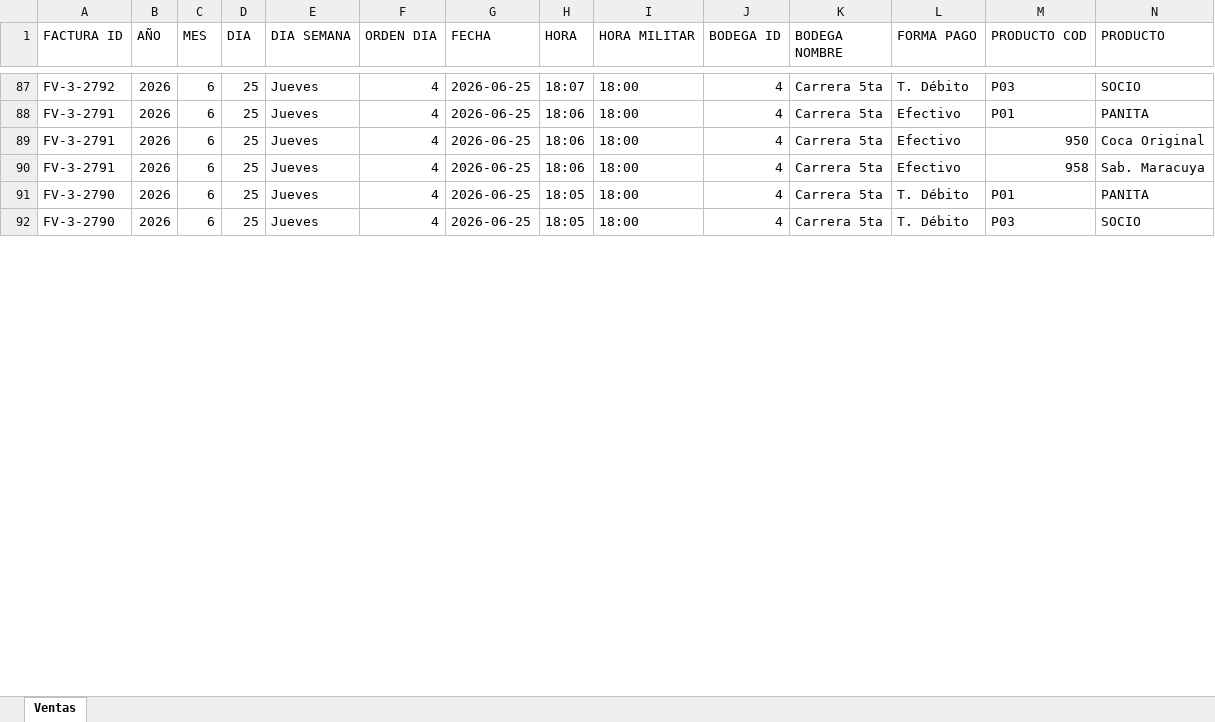
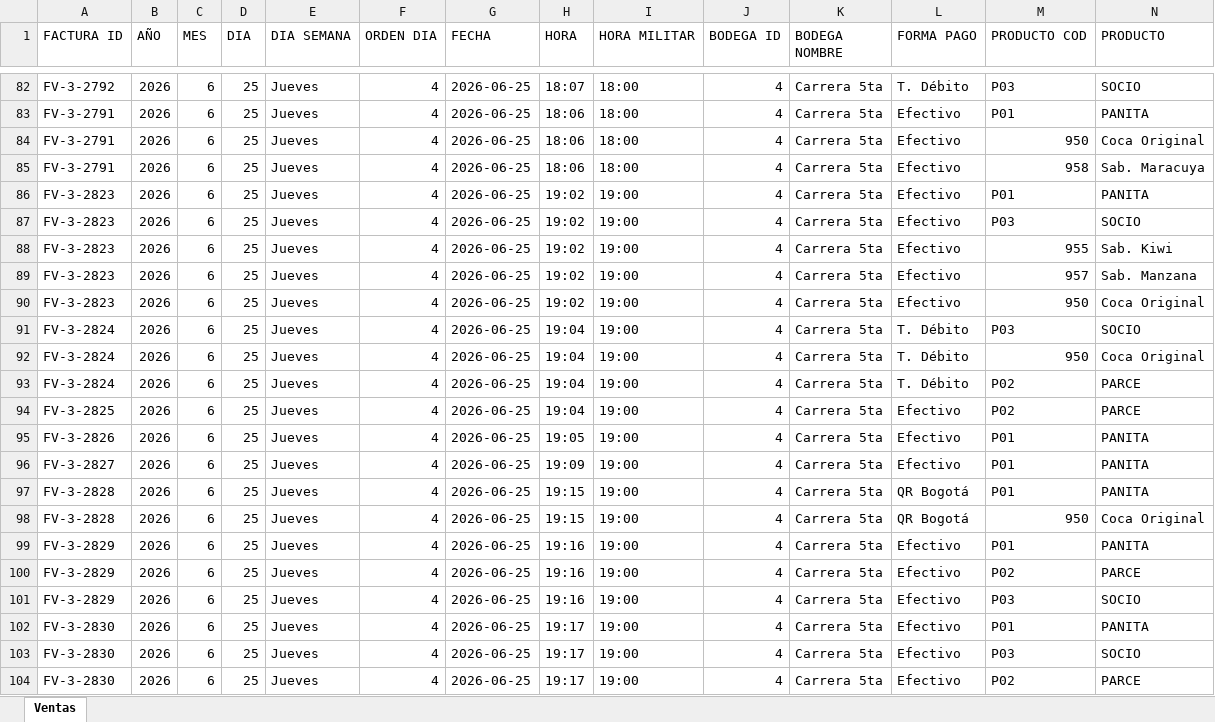
Before and after one commit to hectoraristizabal/qperritos-dashboard, an Excel workbook: ventas_qperritos.xlsx, sheet Ventas, drawn as a sheet; only a part is shown, gaps mark what is left out; the shorter side is filled out with more unchanged rows; values as stored, in another font and other column widths than the file's, no cell formats; rows hold the shown columns only; the diff covers the shown part only; the diff names each change by its address in the sheet, - before the commit and + after, or states it on an @@ line.

```diff
--- a/ventas_qperritos.xlsx (sheet Ventas)
+++ b/ventas_qperritos.xlsx (sheet Ventas)
@@ row 2 moved to row 86: FV-3-2823 @@
@@ row 3 moved to row 87: FV-3-2823 @@
@@ row 4 moved to row 88: FV-3-2823 @@
@@ row 5 moved to row 89: FV-3-2823 @@
@@ row 6 moved to row 90: FV-3-2823 @@
+row 91: FV-3-2824 | 2026 | 6 | 25 | Jueves | 4 | 2026-06-25 | 19:04 | 19:00 | 4 | Carrera 5ta | T. Débito | P03 | SOCIO
+row 92: FV-3-2824 | 2026 | 6 | 25 | Jueves | 4 | 2026-06-25 | 19:04 | 19:00 | 4 | Carrera 5ta | T. Débito | 950 | Coca Original
+row 93: FV-3-2824 | 2026 | 6 | 25 | Jueves | 4 | 2026-06-25 | 19:04 | 19:00 | 4 | Carrera 5ta | T. Débito | P02 | PARCE
+row 94: FV-3-2825 | 2026 | 6 | 25 | Jueves | 4 | 2026-06-25 | 19:04 | 19:00 | 4 | Carrera 5ta | Efectivo | P02 | PARCE
+row 95: FV-3-2826 | 2026 | 6 | 25 | Jueves | 4 | 2026-06-25 | 19:05 | 19:00 | 4 | Carrera 5ta | Efectivo | P01 | PANITA
+row 96: FV-3-2827 | 2026 | 6 | 25 | Jueves | 4 | 2026-06-25 | 19:09 | 19:00 | 4 | Carrera 5ta | Efectivo | P01 | PANITA
+row 97: FV-3-2828 | 2026 | 6 | 25 | Jueves | 4 | 2026-06-25 | 19:15 | 19:00 | 4 | Carrera 5ta | QR Bogotá | P01 | PANITA
+row 98: FV-3-2828 | 2026 | 6 | 25 | Jueves | 4 | 2026-06-25 | 19:15 | 19:00 | 4 | Carrera 5ta | QR Bogotá | 950 | Coca Original
+row 99: FV-3-2829 | 2026 | 6 | 25 | Jueves | 4 | 2026-06-25 | 19:16 | 19:00 | 4 | Carrera 5ta | Efectivo | P01 | PANITA
+row 100: FV-3-2829 | 2026 | 6 | 25 | Jueves | 4 | 2026-06-25 | 19:16 | 19:00 | 4 | Carrera 5ta | Efectivo | P02 | PARCE
+row 101: FV-3-2829 | 2026 | 6 | 25 | Jueves | 4 | 2026-06-25 | 19:16 | 19:00 | 4 | Carrera 5ta | Efectivo | P03 | SOCIO
+row 102: FV-3-2830 | 2026 | 6 | 25 | Jueves | 4 | 2026-06-25 | 19:17 | 19:00 | 4 | Carrera 5ta | Efectivo | P01 | PANITA
+row 103: FV-3-2830 | 2026 | 6 | 25 | Jueves | 4 | 2026-06-25 | 19:17 | 19:00 | 4 | Carrera 5ta | Efectivo | P03 | SOCIO
+row 104: FV-3-2830 | 2026 | 6 | 25 | Jueves | 4 | 2026-06-25 | 19:17 | 19:00 | 4 | Carrera 5ta | Efectivo | P02 | PARCE
```
Also changed, not shown: 13 added rows, 6 removed rows and 368 moved rows elsewhere in this sheet, cell formats.
